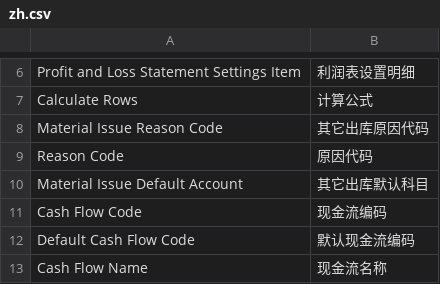
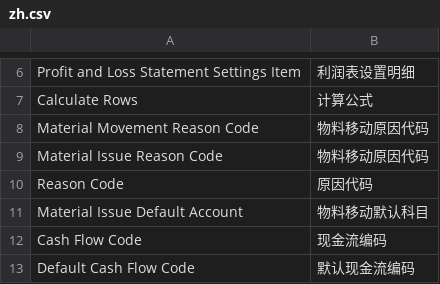
Before and after one commit to z1coyan/erpnext_zelin_ac, a CSV file: zelin_ac/translations/zh.csv, drawn as a sheet; only a part is shown, gaps mark what is left out; the shorter side is filled out with more unchanged rows.

```diff
--- a/zelin_ac/translations/zh.csv
+++ b/zelin_ac/translations/zh.csv
@@ -7,5 +7,6 @@ Profit and Loss Statement Settings Item,利润表设置明细
 Calculate Rows,计算公式
-Material Issue Reason Code,其它出库原因代码
+Material Movement Reason Code,物料移动原因代码
+Material Issue Reason Code,物料移动原因代码
 Reason Code,原因代码
-Material Issue Default Account,其它出库默认科目
+Material Issue Default Account,物料移动默认科目
 Cash Flow Code,现金流编码
```
Also changed, not shown: 8 other files.
